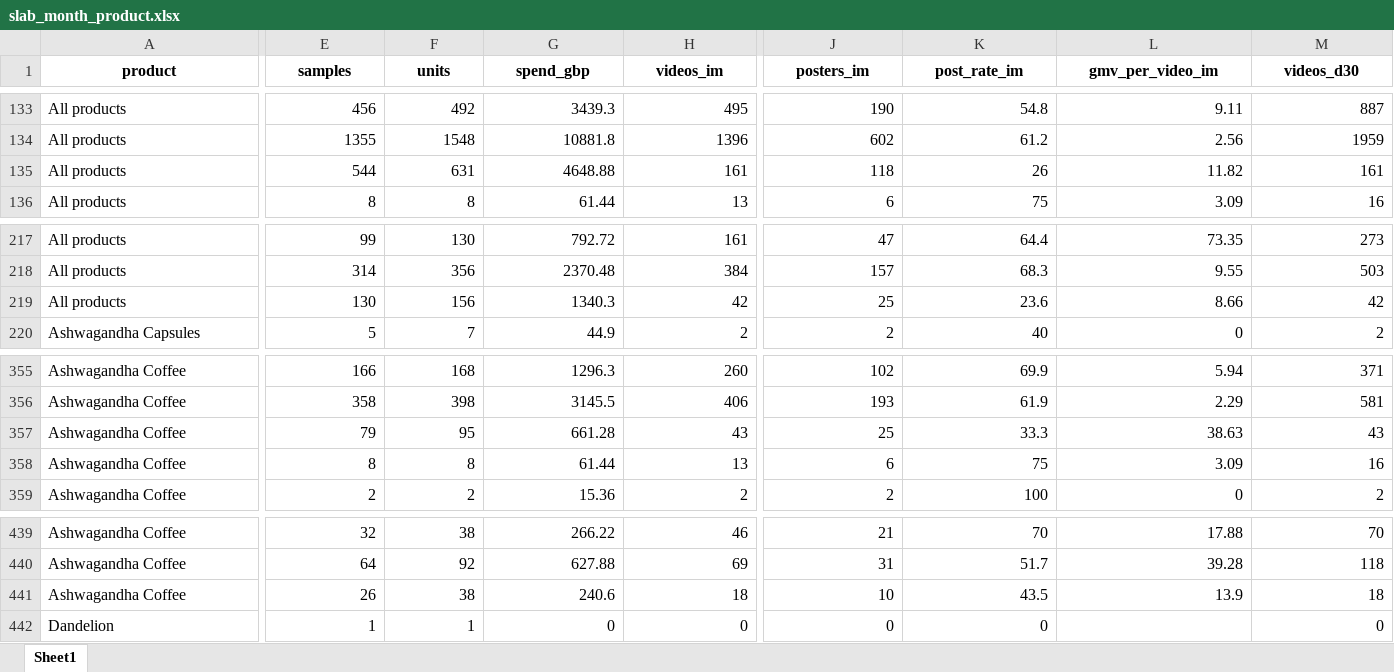
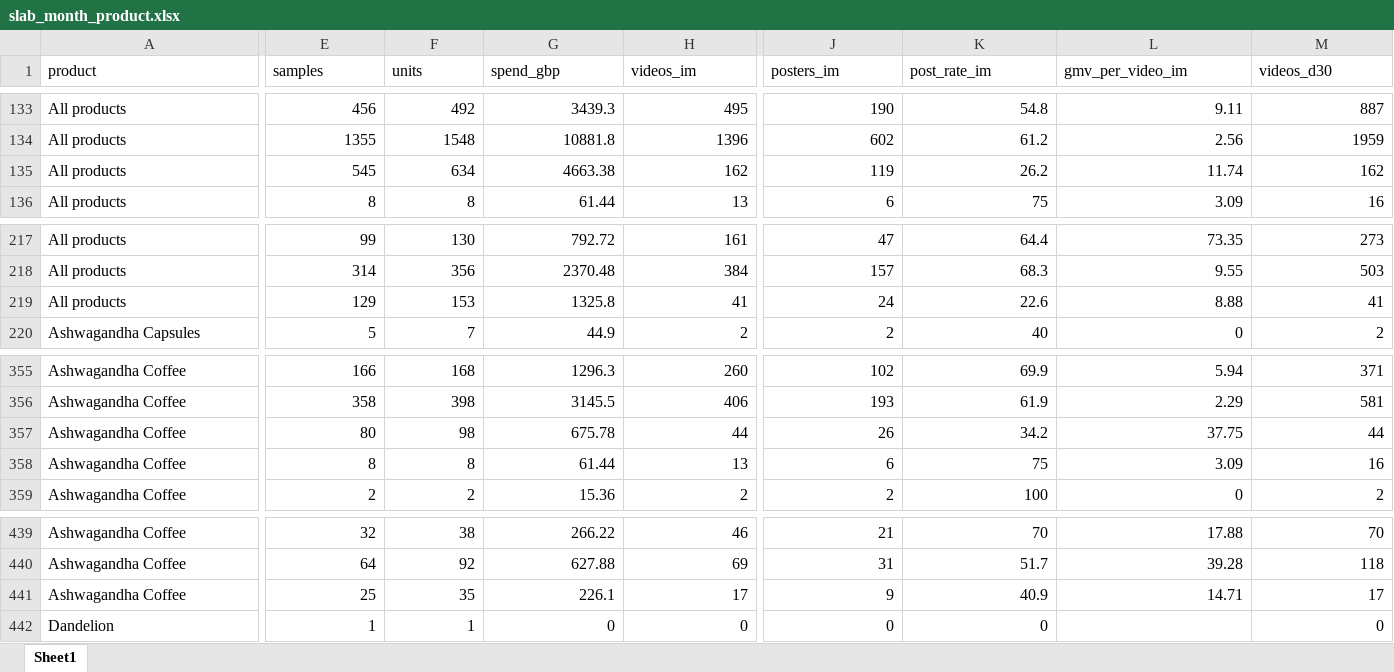
Before and after one commit to aviralgarg-commits/vahdam-sampling-dashboard, an Excel workbook: slab_month_product.xlsx, sheet Sheet1, drawn as a sheet; only a part is shown, gaps mark what is left out; values as stored, in another font and other column widths than the file's, no borders; removed rows and columns are numbered as before the commit, all else as after; rows hold the shown columns only; the diff covers the shown part only; the diff names each change by its address in the sheet, - before the commit and + after, or states it on an @@ line.

```diff
--- a/slab_month_product.xlsx (sheet Sheet1)
+++ b/slab_month_product.xlsx (sheet Sheet1)
@@ A1:M1 bold: on → off, alignment: center → left @@
-E135 (samples): 544
+E135 (samples): 545
-F135 (units): 631
+F135 (units): 634
-G135 (spend_gbp): 4648.88
+G135 (spend_gbp): 4663.38
-H135 (videos_im): 161
+H135 (videos_im): 162
-J135 (posters_im): 118
+J135 (posters_im): 119
-K135 (post_rate_im): 26
+K135 (post_rate_im): 26.2
-L135 (gmv_per_video_im): 11.82
+L135 (gmv_per_video_im): 11.74
-M135 (videos_d30): 161
+M135 (videos_d30): 162
-E219 (samples): 130
+E219 (samples): 129
-F219 (units): 156
+F219 (units): 153
-G219 (spend_gbp): 1340.3
+G219 (spend_gbp): 1325.8
-H219 (videos_im): 42
+H219 (videos_im): 41
-J219 (posters_im): 25
+J219 (posters_im): 24
-K219 (post_rate_im): 23.6
+K219 (post_rate_im): 22.6
-L219 (gmv_per_video_im): 8.66
+L219 (gmv_per_video_im): 8.88
-M219 (videos_d30): 42
+M219 (videos_d30): 41
-row 357: Ashwagandha Coffee | 79 | 95 | 661.28 | 43 | 25 | 33.3 | 38.63 | 43
+row 357: Ashwagandha Coffee | 80 | 98 | 675.78 | 44 | 26 | 34.2 | 37.75 | 44
-row 441: Ashwagandha Coffee | 26 | 38 | 240.6 | 18 | 10 | 43.5 | 13.9 | 18
+row 441: Ashwagandha Coffee | 25 | 35 | 226.1 | 17 | 9 | 40.9 | 14.71 | 17
```
Also changed, not shown: 17 edited cells and cell formats elsewhere in this sheet, chase_list.xlsx, creator_monthly_video_gmv.xlsx, 18 other files.
